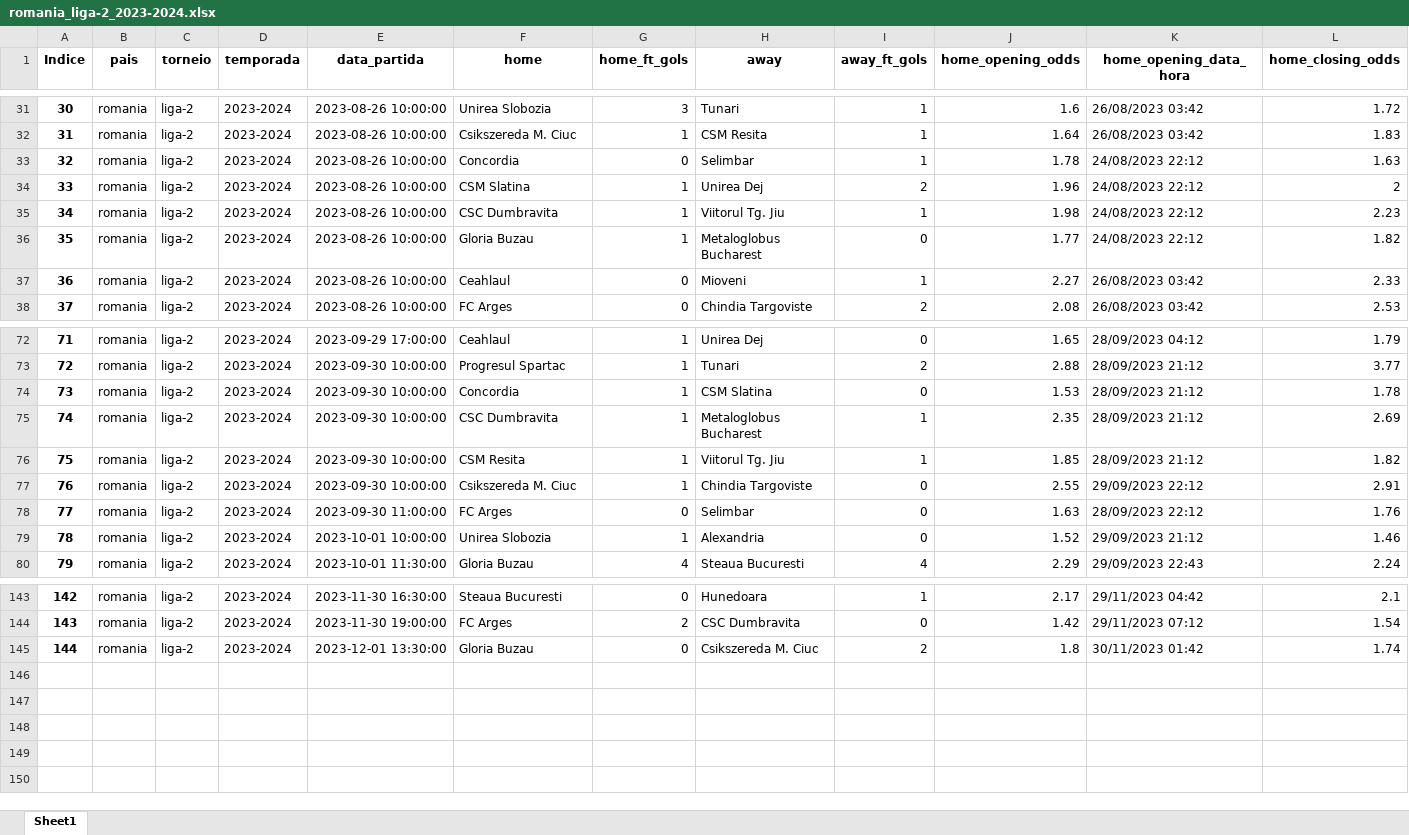
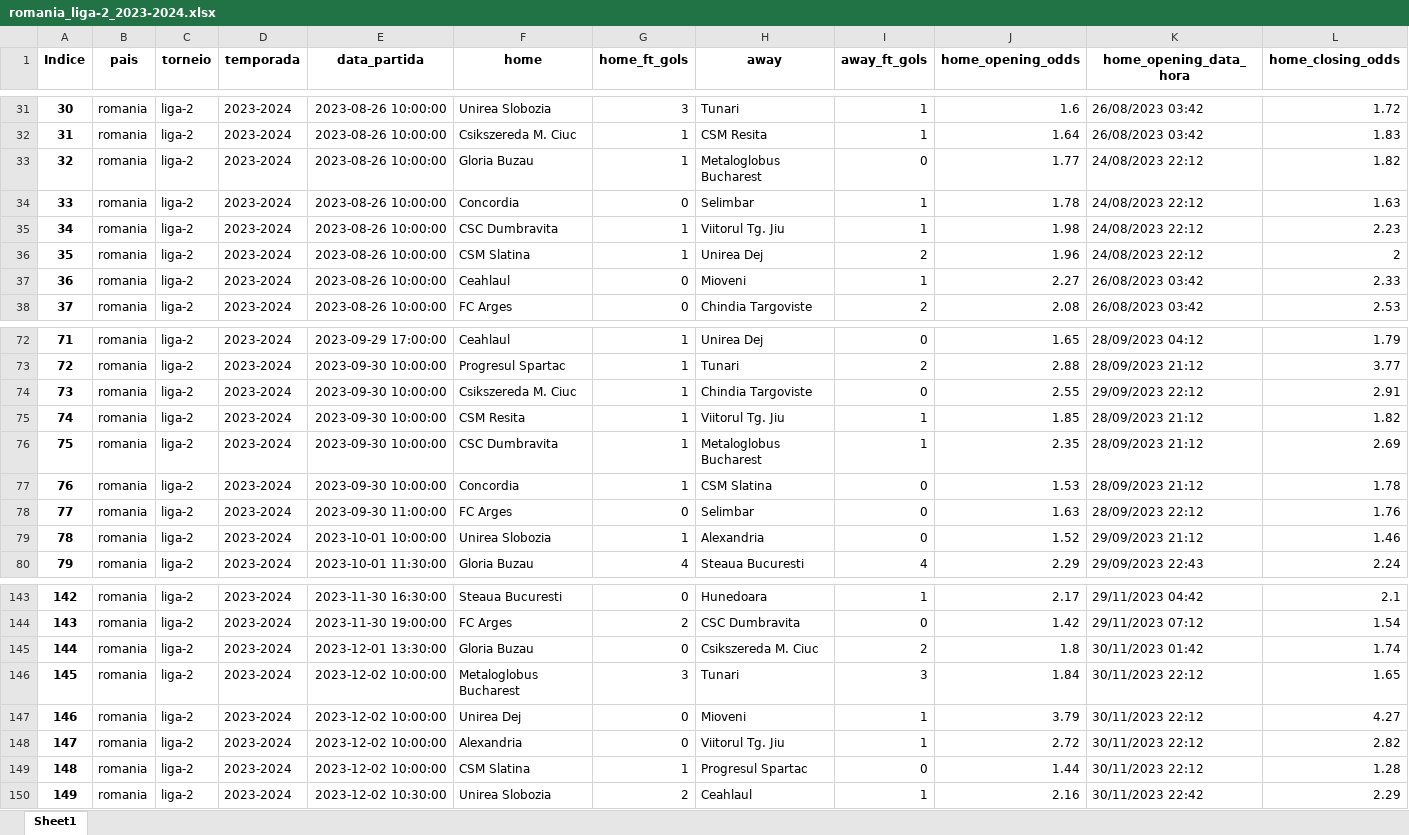
Before and after one commit to tarciziojrdf/poco, an Excel workbook: 2023/romania_liga-2_2023-2024.xlsx, sheet Sheet1, drawn as a sheet; only a part is shown, gaps mark what is left out; values as stored, in another font and other column widths than the file's, no borders; addresses are those after the commit; rows hold the shown columns only; the diff covers the shown part only; the diff names each change by its address in the sheet, - before the commit and + after, or states it on an @@ line.

```diff
--- a/2023/romania_liga-2_2023-2024.xlsx (sheet Sheet1)
+++ b/2023/romania_liga-2_2023-2024.xlsx (sheet Sheet1)
@@ row 36 moved to row 33: 32 @@
@@ column A (Indice) renumbered between rows 34 and 117 @@
@@ row 77 moved to row 74: 73 @@
@@ row 76 moved to row 75: 74 @@
@@ row 75 moved to row 76: 75 @@
+row 146: 145 | romania | liga-2 | 2023-2024 | 2023-12-02 10:00:00 | Metaloglobus Bucharest | 3 | Tunari | 3 | 1.84 | 30/11/2023 22:12 | 1.65
+row 147: 146 | romania | liga-2 | 2023-2024 | 2023-12-02 10:00:00 | Unirea Dej | 0 | Mioveni | 1 | 3.79 | 30/11/2023 22:12 | 4.27
+row 148: 147 | romania | liga-2 | 2023-2024 | 2023-12-02 10:00:00 | Alexandria | 0 | Viitorul Tg. Jiu | 1 | 2.72 | 30/11/2023 22:12 | 2.82
+row 149: 148 | romania | liga-2 | 2023-2024 | 2023-12-02 10:00:00 | CSM Slatina | 1 | Progresul Spartac | 0 | 1.44 | 30/11/2023 22:12 | 1.28
+row 150: 149 | romania | liga-2 | 2023-2024 | 2023-12-02 10:30:00 | Unirea Slobozia | 2 | Ceahlaul | 1 | 2.16 | 30/11/2023 22:42 | 2.29
```
Also changed, not shown: 11 moved rows elsewhere in this sheet, 2023/italy_serie-b_2023-2024.xlsx, 2023/montenegro_prva-crnogorska-liga_2023-2024.xlsx, 26 other files.
